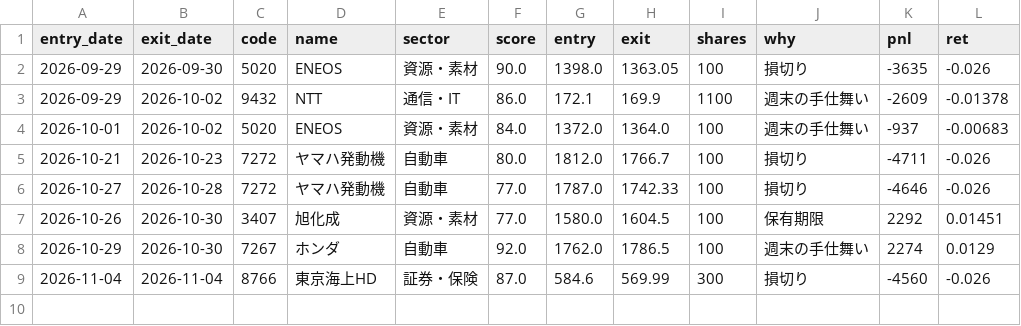
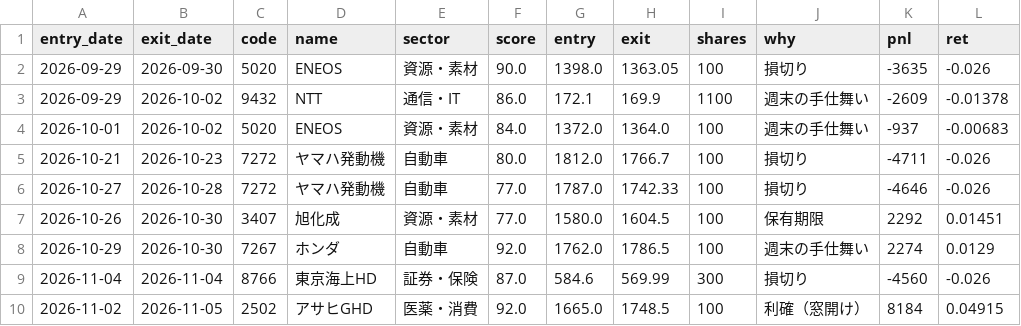
Before and after one commit to harucolor3/sss-lab, a CSV file: records/paper_trades.csv, drawn as a sheet; the diff names each change by its address in the sheet, - before the commit and + after, or states it on an @@ line.

```diff
--- a/records/paper_trades.csv
+++ b/records/paper_trades.csv
+row 10: 2026-11-02 | 2026-11-05 | 2502 | アサヒGHD | 医薬・消費 | 92.0 | 1665.0 | 1748.5 | 100 | 利確（窓開け） | 8184 | 0.04915
```
Also changed, not shown: records/signals.csv, records_b/signals.csv, 10 other files.
